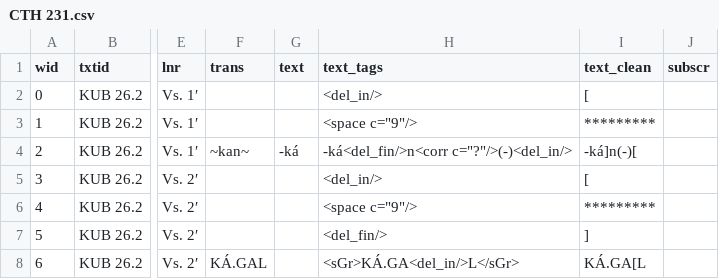
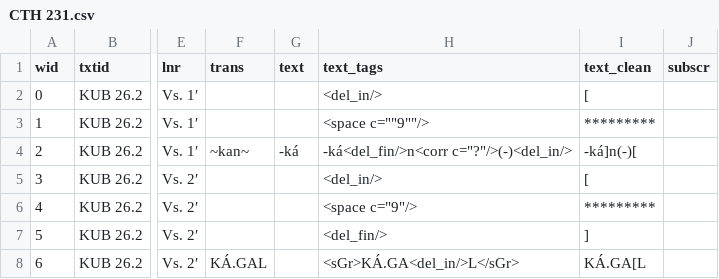
Before and after one commit to eleanorhome/Hittite_Classifiers, a CSV file: CTH 231.csv, drawn as a sheet; only a part is shown, gaps mark what is left out; the diff names each change by its address in the sheet, - before the commit and + after, or states it on an @@ line.

Commit message:
Update CTH 231.csv

```diff
--- a/CTH 231.csv
+++ b/CTH 231.csv
-H3 (text_tags): <space c="9"/>
+H3 (text_tags): <space c=""9""/>
```
